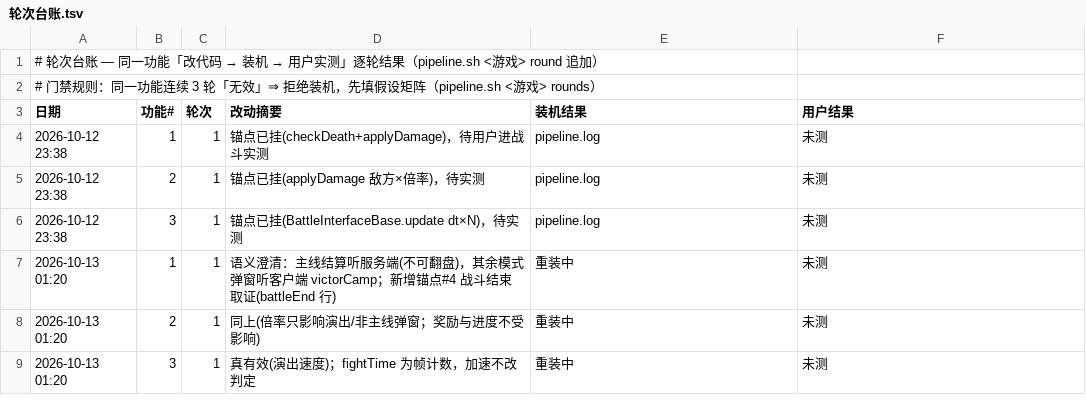
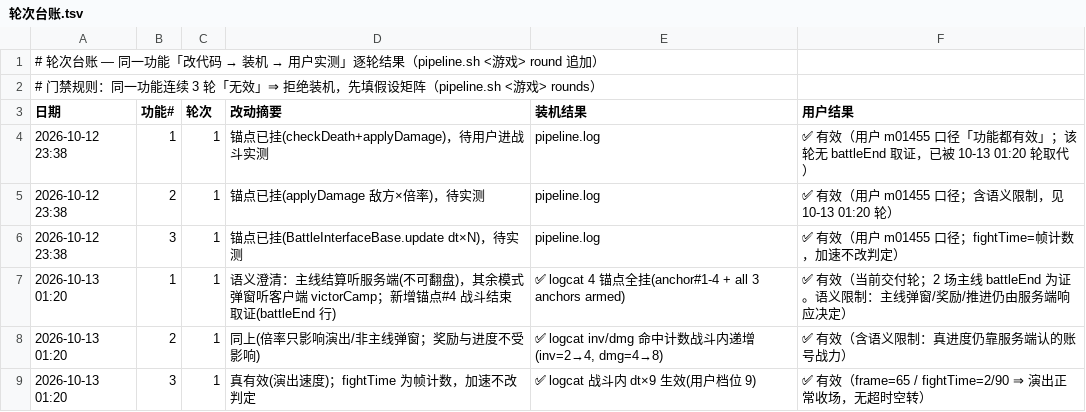
Before and after one commit to Aliang369/nixiang, a TSV file: 10_docs/疯狂水世界/轮次台账.tsv, drawn as a sheet.

Commit message:
疯狂水世界 阶段② 收官：正式包唯一化(520,989,472 B md5 a723794d…) + 交付/证据落盘(delivery_20261013/evidence_20261013) + 20261013 清理清单落盘 + 三功能轮次台账(含语义限制) + 状态索引刷新

```diff
--- a/10_docs/疯狂水世界/轮次台账.tsv
+++ b/10_docs/疯狂水世界/轮次台账.tsv
@@ -3,7 +3,7 @@
 日期	功能#	轮次	改动摘要	装机结果	用户结果
-2026-10-12 23:38	1	1	锚点已挂(checkDeath+applyDamage)，待用户进战斗实测	pipeline.log	未测
-2026-10-12 23:38	2	1	锚点已挂(applyDamage 敌方×倍率)，待实测	pipeline.log	未测
-2026-10-12 23:38	3	1	锚点已挂(BattleInterfaceBase.update dt×N)，待实测	pipeline.log	未测
-2026-10-13 01:20	1	1	语义澄清：主线结算听服务端(不可翻盘)，其余模式弹窗听客户端 victorCamp；新增锚点#4 战斗结束取证(battleEnd 行)	重装中	未测
-2026-10-13 01:20	2	1	同上(倍率只影响演出/非主线弹窗；奖励与进度不受影响)	重装中	未测
-2026-10-13 01:20	3	1	真有效(演出速度)；fightTime 为帧计数，加速不改判定	重装中	未测
+2026-10-12 23:38	1	1	锚点已挂(checkDeath+applyDamage)，待用户进战斗实测	pipeline.log	✅ 有效（用户 m01455 口径「功能都有效」；该轮无 battleEnd 取证，已被 10-13 01:20 轮取代）
+2026-10-12 23:38	2	1	锚点已挂(applyDamage 敌方×倍率)，待实测	pipeline.log	✅ 有效（用户 m01455 口径；含语义限制，见 10-13 01:20 轮）
+2026-10-12 23:38	3	1	锚点已挂(BattleInterfaceBase.update dt×N)，待实测	pipeline.log	✅ 有效（用户 m01455 口径；fightTime=帧计数，加速不改判定）
+2026-10-13 01:20	1	1	语义澄清：主线结算听服务端(不可翻盘)，其余模式弹窗听客户端 victorCamp；新增锚点#4 战斗结束取证(battleEnd 行)	✅ logcat 4 锚点全挂(anchor#1-4 + all 3 anchors armed)	✅ 有效（当前交付轮；2 场主线 battleEnd 为证。语义限制：主线弹窗/奖励/推进仍由服务端响应决定）
+2026-10-13 01:20	2	1	同上(倍率只影响演出/非主线弹窗；奖励与进度不受影响)	✅ logcat inv/dmg 命中计数战斗内递增(inv=2→4, dmg=4→8)	✅ 有效（含语义限制：真进度仍靠服务端认的账号战力）
+2026-10-13 01:20	3	1	真有效(演出速度)；fightTime 为帧计数，加速不改判定	✅ logcat 战斗内 dt×9 生效(用户档位 9)	✅ 有效（frame=65 / fightTime=2/90 ⇒ 演出正常收场，无超时空转）
```
Also changed, not shown: 7 other files.
